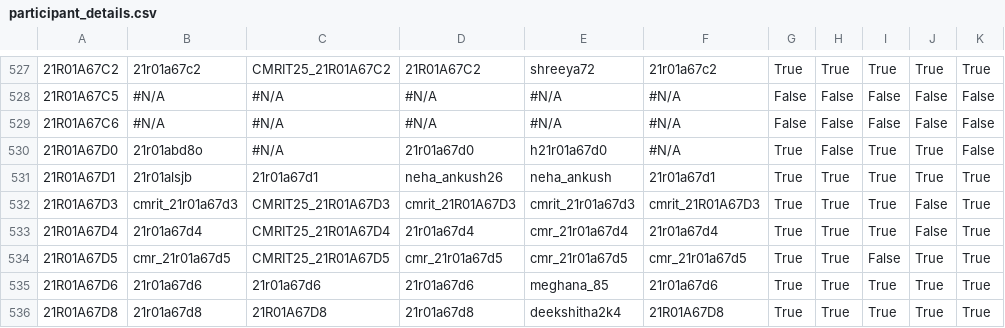
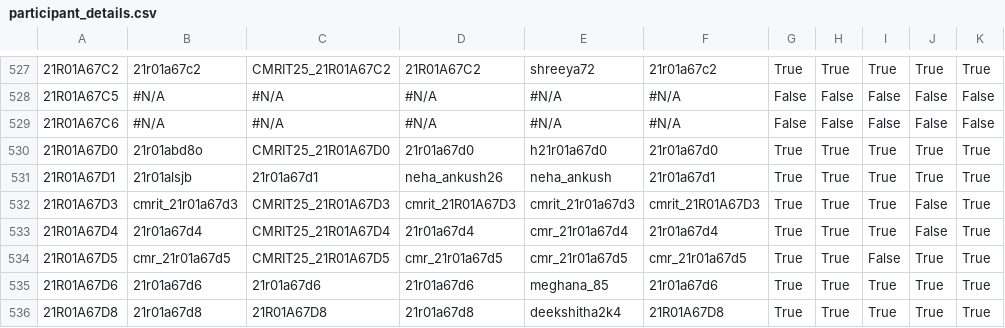
Before and after one commit to gabyah92/CMRIT2025Leaderboard, a CSV file: src/main/resources/participant_details.csv, drawn as a sheet; only a part is shown, gaps mark what is left out; the diff names each change by its address in the sheet, - before the commit and + after, or states it on an @@ line.

```diff
--- a/src/main/resources/participant_details.csv
+++ b/src/main/resources/participant_details.csv
-C530: #N/A
+C530: CMRIT25_21R01A67D0
-F530: #N/A
+F530: 21r01a67d0
-H530: False
+H530: True
-K530: False
+K530: True
```
